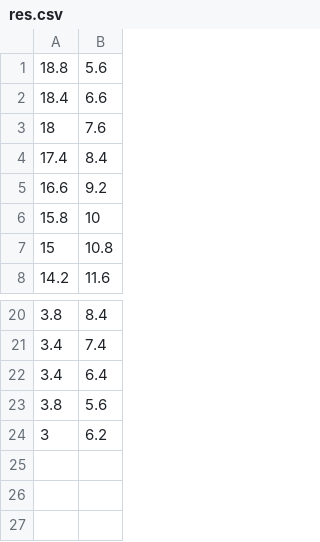
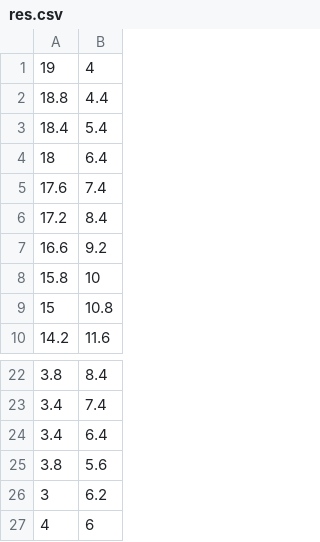
Before and after one commit to KaranJagdale/VehiclePathPlanning, a CSV file: scripts/res.csv, drawn as a sheet; only a part is shown, gaps mark what is left out.

```diff
--- a/scripts/res.csv
+++ b/scripts/res.csv
@@ -1,5 +1,7 @@
-18.8,5.6
-18.4,6.6
-18,7.6
-17.4,8.4
+19,4
+18.8,4.4
+18.4,5.4
+18,6.4
+17.6,7.4
+17.2,8.4
 16.6,9.2
@@ -24 +26,2 @@
 3,6.2
+4,6
```
Also changed, not shown: 5 other files.
